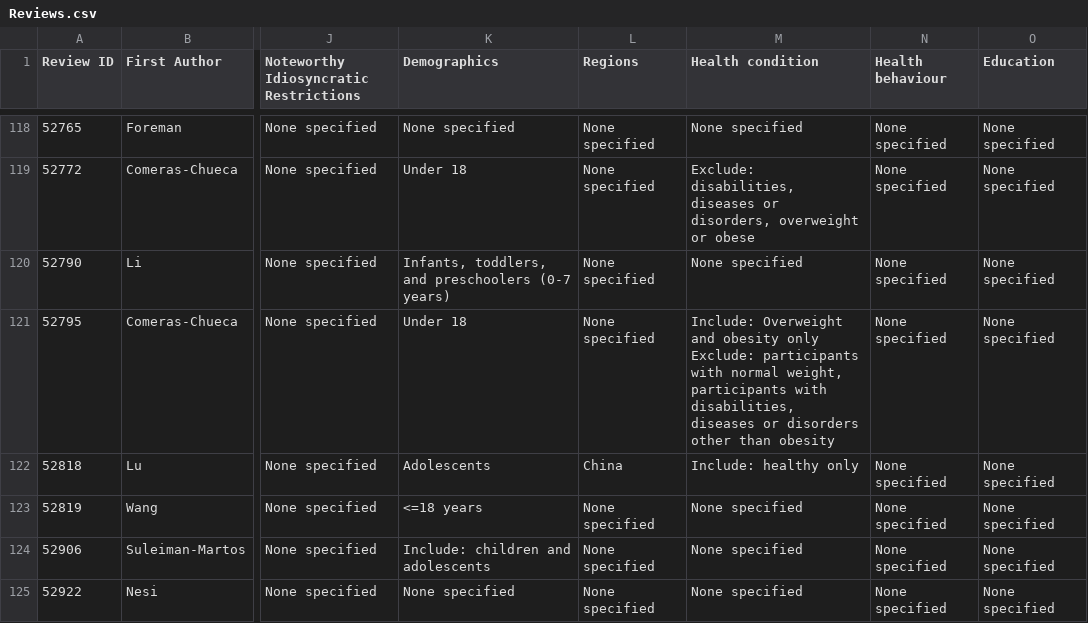
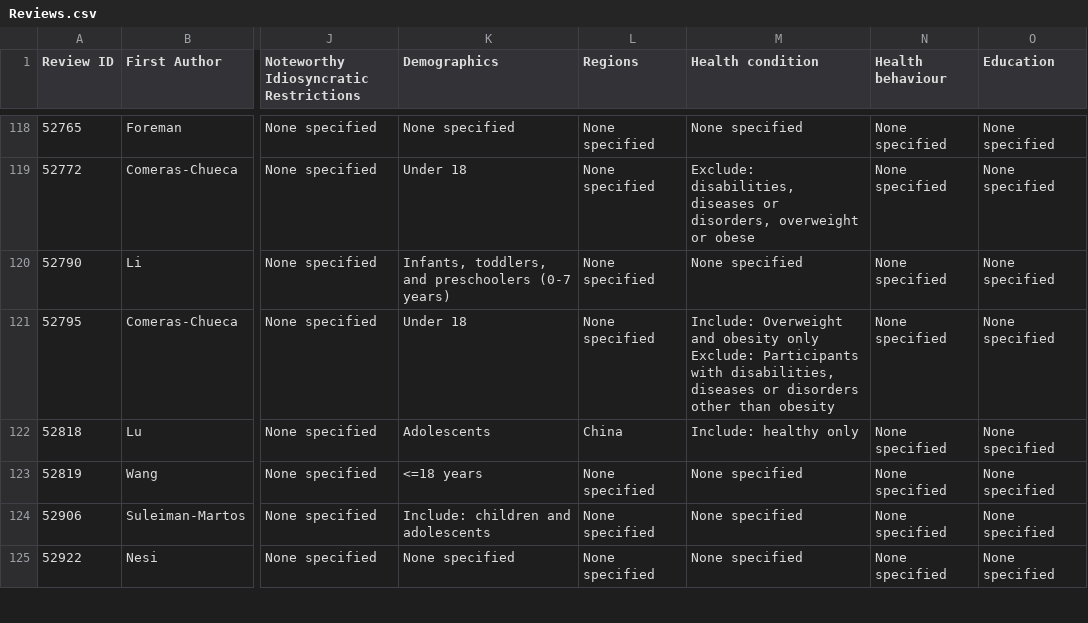
Before and after one commit to Motivation-and-Behaviour/screen_umbrella, a CSV file: data/Reviews.csv, drawn as a sheet; only a part is shown, gaps mark what is left out; ↵ is a line break in a cell; the diff names each change by its address in the sheet, - before the commit and + after, or states it on an @@ line.

Commit message:
Update data

```diff
--- a/data/Reviews.csv
+++ b/data/Reviews.csv
-M121 (Health condition): …only ↵ Exclude: participants with normal weight, participants with disabilities,…
+M121 (Health condition): …only ↵ Exclude: Participants with disabilities,…
```
